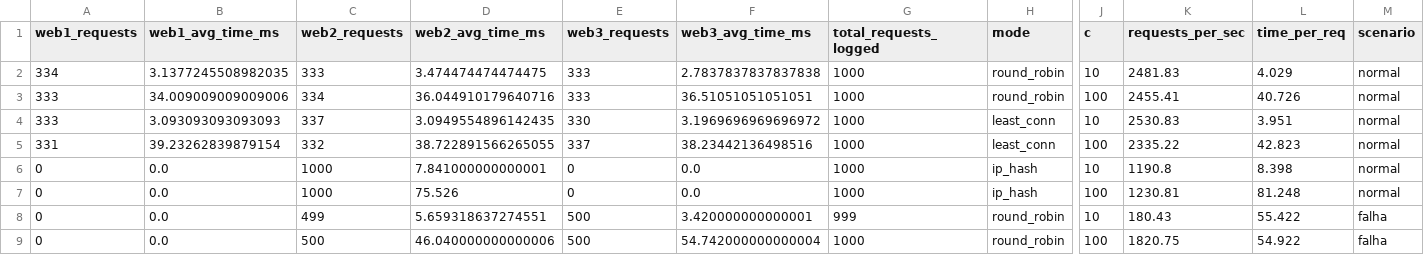
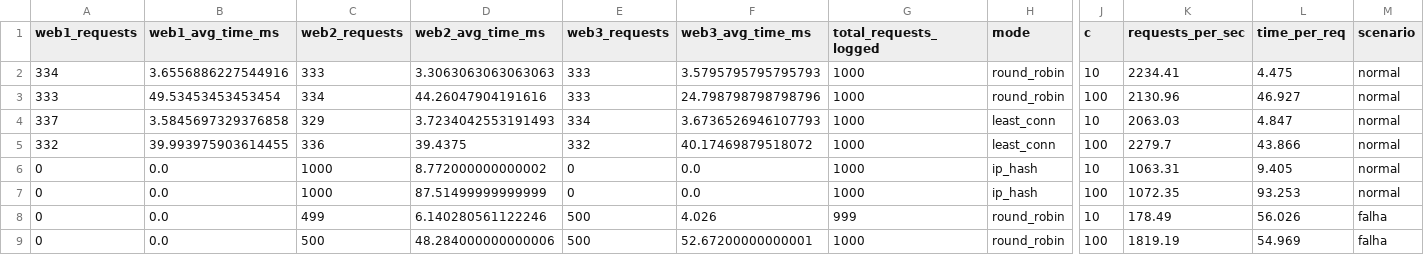
Before and after one commit to jorgerpg/sd-desafio06, a CSV file: results/results_full.csv, drawn as a sheet; only a part is shown, gaps mark what is left out; removed rows and columns are numbered as before the commit, all else as after; rows hold the shown columns only; the diff covers the shown part only; the diff names each change by its address in the sheet, - before the commit and + after, or states it on an @@ line.

Commit message:
resultados

```diff
--- a/results/results_full.csv
+++ b/results/results_full.csv
-B2 (web1_avg_time_ms): 3.1377245508982035
+B2 (web1_avg_time_ms): 3.6556886227544916
-D2 (web2_avg_time_ms): 3.474474474474475
+D2 (web2_avg_time_ms): 3.3063063063063063
-F2 (web3_avg_time_ms): 2.7837837837837838
+F2 (web3_avg_time_ms): 3.5795795795795793
-K2 (requests_per_sec): 2481.83
+K2 (requests_per_sec): 2234.41
-L2 (time_per_req): 4.029
+L2 (time_per_req): 4.475
-B3 (web1_avg_time_ms): 34.009009009009006
+B3 (web1_avg_time_ms): 49.53453453453454
-D3 (web2_avg_time_ms): 36.044910179640716
+D3 (web2_avg_time_ms): 44.26047904191616
-F3 (web3_avg_time_ms): 36.51051051051051
+F3 (web3_avg_time_ms): 24.798798798798796
-K3 (requests_per_sec): 2455.41
+K3 (requests_per_sec): 2130.96
-L3 (time_per_req): 40.726
+L3 (time_per_req): 46.927
-row 4: 333 | 3.093093093093093 | 337 | 3.0949554896142435 | 330 | 3.1969696969696972 | 1000 | least_conn | 10 | 2530.83 | 3.951 | normal
-row 5: 331 | 39.23262839879154 | 332 | 38.722891566265055 | 337 | 38.23442136498516 | 1000 | least_conn | 100 | 2335.22 | 42.823 | normal
+row 4: 337 | 3.5845697329376858 | 329 | 3.7234042553191493 | 334 | 3.6736526946107793 | 1000 | least_conn | 10 | 2063.03 | 4.847 | normal
+row 5: 332 | 39.993975903614455 | 336 | 39.4375 | 332 | 40.17469879518072 | 1000 | least_conn | 100 | 2279.7 | 43.866 | normal
-D6 (web2_avg_time_ms): 7.841000000000001
+D6 (web2_avg_time_ms): 8.772000000000002
-K6 (requests_per_sec): 1190.8
+K6 (requests_per_sec): 1063.31
-L6 (time_per_req): 8.398
+L6 (time_per_req): 9.405
-D7 (web2_avg_time_ms): 75.526
+D7 (web2_avg_time_ms): 87.51499999999999
-K7 (requests_per_sec): 1230.81
+K7 (requests_per_sec): 1072.35
-L7 (time_per_req): 81.248
+L7 (time_per_req): 93.253
-D8 (web2_avg_time_ms): 5.659318637274551
+D8 (web2_avg_time_ms): 6.140280561122246
-F8 (web3_avg_time_ms): 3.420000000000001
+F8 (web3_avg_time_ms): 4.026
-K8 (requests_per_sec): 180.43
+K8 (requests_per_sec): 178.49
-L8 (time_per_req): 55.422
+L8 (time_per_req): 56.026
-D9 (web2_avg_time_ms): 46.040000000000006
+D9 (web2_avg_time_ms): 48.284000000000006
-F9 (web3_avg_time_ms): 54.742000000000004
+F9 (web3_avg_time_ms): 52.67200000000001
-K9 (requests_per_sec): 1820.75
+K9 (requests_per_sec): 1819.19
-L9 (time_per_req): 54.922
+L9 (time_per_req): 54.969
```
Also changed, not shown: 22 edited cells elsewhere in this file, 3 other files.
